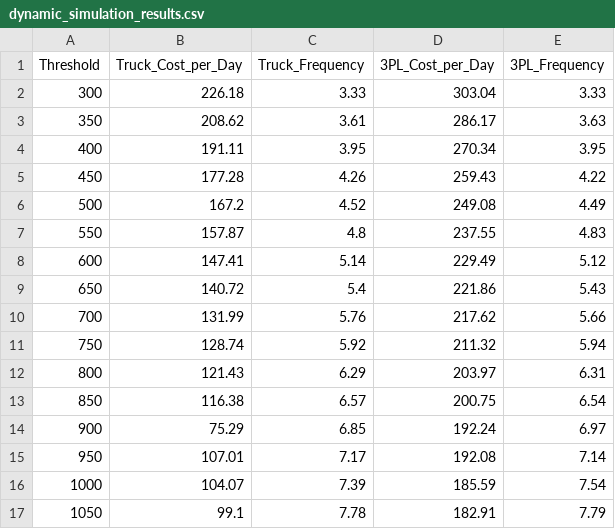
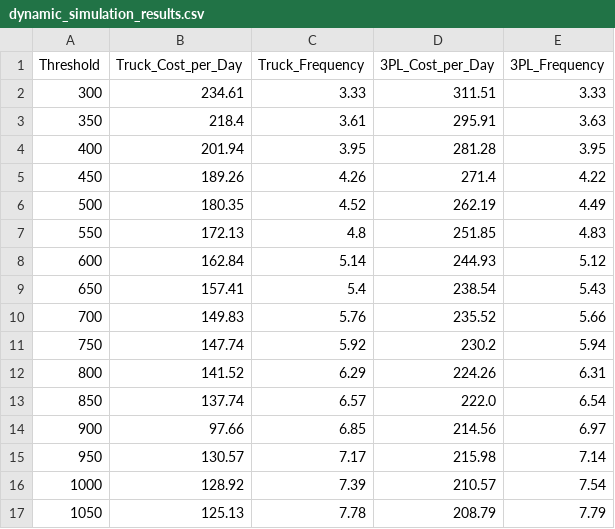
Before and after one commit to rohannair183/431_Final_Project, a CSV file: dynamic_simulation_results.csv, drawn as a sheet; only a part is shown; the diff covers the shown part only.

Commit message:
fixed c and k values

```diff
--- a/dynamic_simulation_results.csv
+++ b/dynamic_simulation_results.csv
@@ -1,17 +1,17 @@
 Threshold,Truck_Cost_per_Day,Truck_Frequency,3PL_Cost_per_Day,3PL_Frequency
-300,226.18,3.33,303.04,3.33
-350,208.62,3.61,286.17,3.63
-400,191.11,3.95,270.34,3.95
-450,177.28,4.26,259.43,4.22
-500,167.2,4.52,249.08,4.49
-550,157.87,4.8,237.55,4.83
-600,147.41,5.14,229.49,5.12
-650,140.72,5.4,221.86,5.43
-700,131.99,5.76,217.62,5.66
-750,128.74,5.92,211.32,5.94
-800,121.43,6.29,203.97,6.31
-850,116.38,6.57,200.75,6.54
-900,75.29,6.85,192.24,6.97
-950,107.01,7.17,192.08,7.14
-1000,104.07,7.39,185.59,7.54
-1050,99.1,7.78,182.91,7.79
+300,234.61,3.33,311.51,3.33
+350,218.4,3.61,295.91,3.63
+400,201.94,3.95,281.28,3.95
+450,189.26,4.26,271.4,4.22
+500,180.35,4.52,262.19,4.49
+550,172.13,4.8,251.85,4.83
+600,162.84,5.14,244.93,5.12
+650,157.41,5.4,238.54,5.43
+700,149.83,5.76,235.52,5.66
+750,147.74,5.92,230.2,5.94
+800,141.52,6.29,224.26,6.31
+850,137.74,6.57,222.0,6.54
+900,97.66,6.85,214.56,6.97
+950,130.57,7.17,215.98,7.14
+1000,128.92,7.39,210.57,7.54
+1050,125.13,7.78,208.79,7.79
```
Also changed, not shown: 30 edited cells elsewhere in this file, 1 other file.
